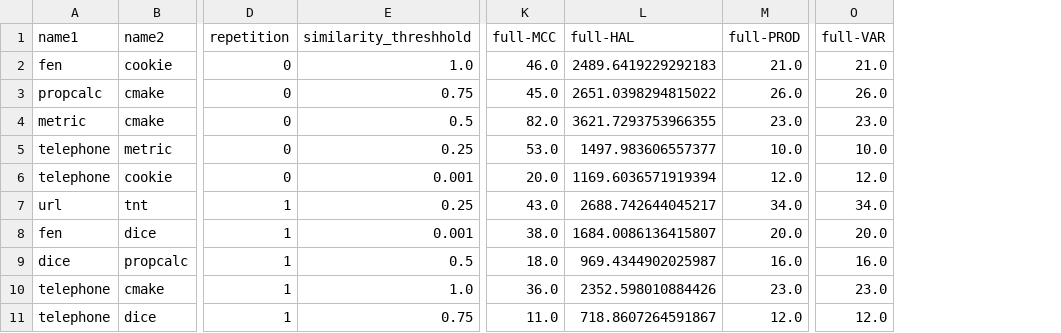
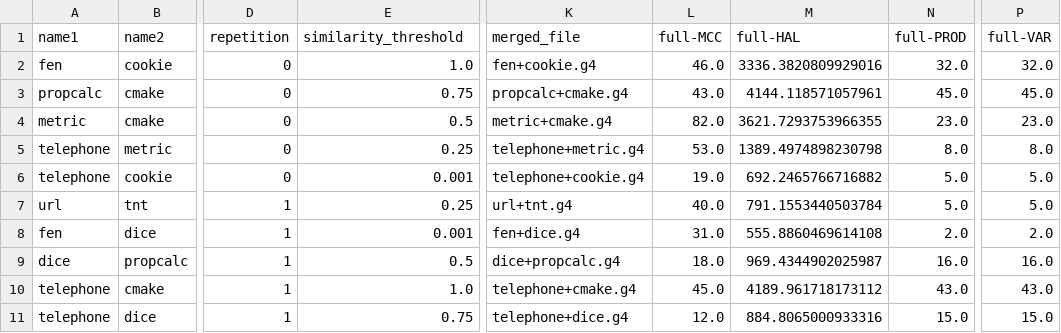
Before and after one commit to isu-ese/arc-mlp, a CSV file: analysis/experiments-result.csv, drawn as a sheet; only a part is shown, gaps mark what is left out; addresses are those after the commit; the diff covers the shown part only; the diff names each change by its address in the sheet, - before the commit and + after, or states it on an @@ line.

```diff
--- a/analysis/experiments-result.csv
+++ b/analysis/experiments-result.csv
+column K (merged_file), rows 2-11: fen+cookie.g4 | propcalc+cmake.g4 | metric+cmake.g4 | telephone+metric.g4 | telephone+cookie.g4 | url+tnt.g4 | fen+dice.g4 | dice+propcalc.g4 | telephone+cmake.g4 | telephone+dice.g4
-E1: similarity_threshhold
+E1: similarity_threshold
-M2 (full-HAL): 2489.6419229292183
+M2 (full-HAL): 3336.3820809929016
-N2 (full-PROD): 21.0
+N2 (full-PROD): 32.0
-P2 (full-VAR): 21.0
+P2 (full-VAR): 32.0
-L3 (full-MCC): 45.0
+L3 (full-MCC): 43.0
-M3 (full-HAL): 2651.0398294815022
+M3 (full-HAL): 4144.118571057961
-N3 (full-PROD): 26.0
+N3 (full-PROD): 45.0
-P3 (full-VAR): 26.0
+P3 (full-VAR): 45.0
-M5 (full-HAL): 1497.983606557377
+M5 (full-HAL): 1389.4974898230798
-N5 (full-PROD): 10.0
+N5 (full-PROD): 8.0
-P5 (full-VAR): 10.0
+P5 (full-VAR): 8.0
-L6 (full-MCC): 20.0
+L6 (full-MCC): 19.0
-M6 (full-HAL): 1169.6036571919394
+M6 (full-HAL): 692.2465766716882
-N6 (full-PROD): 12.0
+N6 (full-PROD): 5.0
-P6 (full-VAR): 12.0
+P6 (full-VAR): 5.0
-L7 (full-MCC): 43.0
+L7 (full-MCC): 40.0
-M7 (full-HAL): 2688.742644045217
+M7 (full-HAL): 791.1553440503784
-N7 (full-PROD): 34.0
+N7 (full-PROD): 5.0
-P7 (full-VAR): 34.0
+P7 (full-VAR): 5.0
-L8 (full-MCC): 38.0
+L8 (full-MCC): 31.0
-M8 (full-HAL): 1684.0086136415807
+M8 (full-HAL): 555.8860469614108
-N8 (full-PROD): 20.0
+N8 (full-PROD): 2.0
-P8 (full-VAR): 20.0
+P8 (full-VAR): 2.0
-L10 (full-MCC): 36.0
+L10 (full-MCC): 45.0
-M10 (full-HAL): 2352.598010884426
+M10 (full-HAL): 4189.961718173112
-N10 (full-PROD): 23.0
+N10 (full-PROD): 43.0
-P10 (full-VAR): 23.0
+P10 (full-VAR): 43.0
-L11 (full-MCC): 11.0
+L11 (full-MCC): 12.0
-M11 (full-HAL): 718.8607264591867
+M11 (full-HAL): 884.8065000933316
-N11 (full-PROD): 12.0
+N11 (full-PROD): 15.0
-P11 (full-VAR): 12.0
+P11 (full-VAR): 15.0
```
Also changed, not shown: 64 edited cells elsewhere in this file, analysis/experiments.csv, 30 other files.
